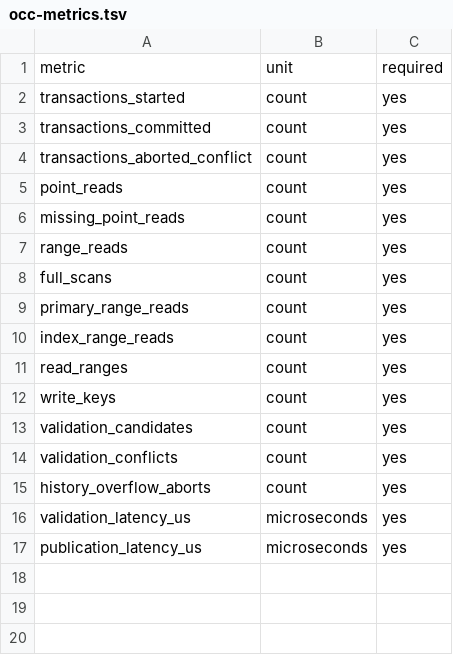
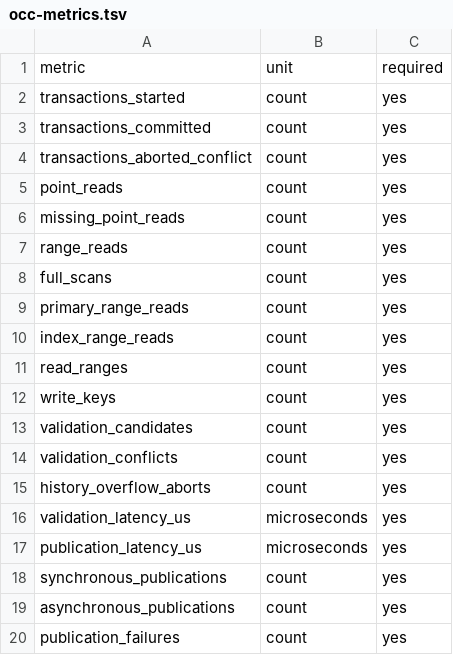
Before and after one commit to weiqxu/Trafodion-NativeLite, a TSV file: benchmarks/tpcc/occ-metrics.tsv, drawn as a sheet; the diff names each change by its address in the sheet, - before the commit and + after, or states it on an @@ line.

Commit message:
perf: add tpcc latency breakdown telemetry
Expose synchronous/asynchronous publication counts and publication failures from the LocalLite OCC commit path. Track per-profile retry backoff in the TPCC workload report so OCC cost is separated from transaction execution latency. Extend the required OCC metrics contract while preserving sync durability and explicit unavailable markers for compiler and RocksDB internals.

```diff
--- a/benchmarks/tpcc/occ-metrics.tsv
+++ b/benchmarks/tpcc/occ-metrics.tsv
+row 18: synchronous_publications | count | yes
+row 19: asynchronous_publications | count | yes
+row 20: publication_failures | count | yes
```
Also changed, not shown: 2 other files.
